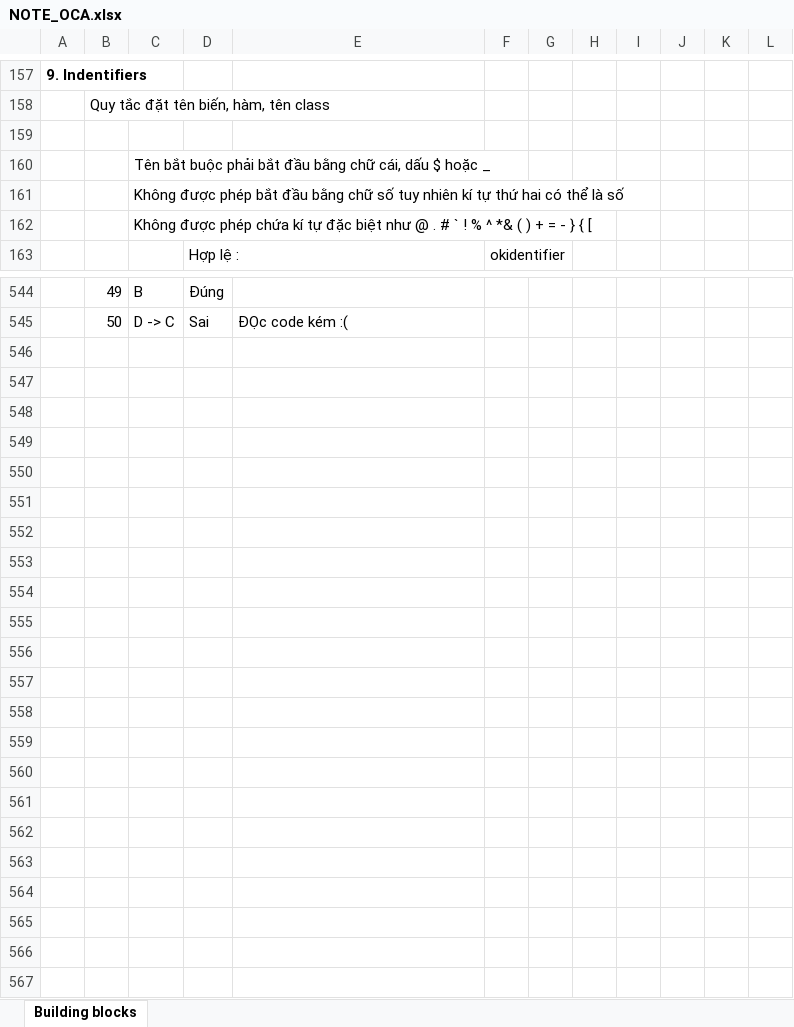
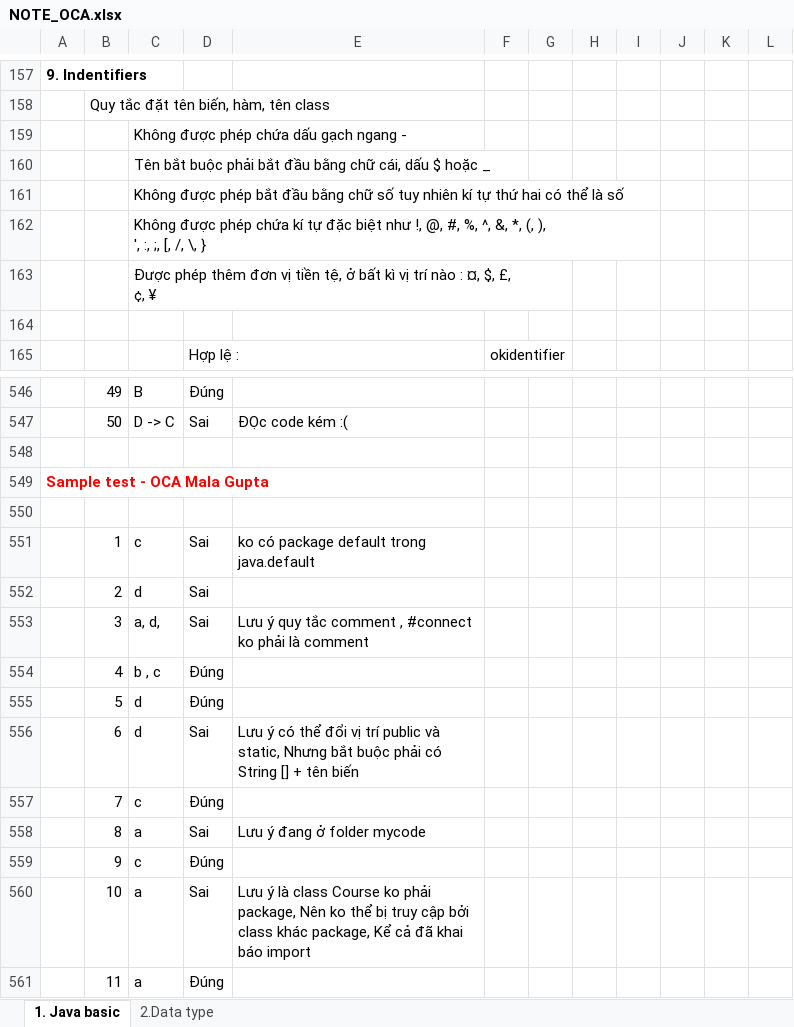
Before and after one commit to hunglp9397/java_oca, an Excel workbook: NOTE_OCA.xlsx, sheet 1. Java basic, drawn as a sheet; only a part is shown, gaps mark what is left out; values as stored, in another font and other column widths than the file's, no borders; charts and pictures not drawn; ↵ is a line break in a cell; the diff names each change by its address in the sheet, - before the commit and + after, or states it on an @@ line.

```diff
--- a/NOTE_OCA.xlsx (sheet 1. Java basic)
+++ b/NOTE_OCA.xlsx (sheet 1. Java basic)
-sheet tab: Building blocks
+sheet tab: 1. Java basic
+sheet tab: 2.Data type
-C159: (empty)
+C159: Không được phép chứa dấu gạch ngang -
-C162: …biệt như @ . # ` ! % ^ *& ( ) + = - } { [
+C162: …biệt như !, @, #, %, ^, &, *, (, ), ↵ ', :, ;, [, /, \, }
+row 163:  |  | Được phép thêm đơn vị tiền tệ, ở bất kì vị trí nào : ¤, $, £, ↵ ¢, ¥
+row 164: (empty)
+row 548: (empty)
+row 549: Sample test - OCA Mala Gupta
+row 550: (empty)
+row 551:  | 1 | c | Sai | ko có package default trong java.default
+row 552:  | 2 | d | Sai
+row 553:  | 3 | a, d, | Sai | Lưu ý quy tắc comment , #connect ko phải là comment
+row 554:  | 4 | b , c | Đúng
+row 555:  | 5 | d | Đúng
+row 556:  | 6 | d | Sai | Lưu ý có thể đổi vị trí public và static, Nhưng bắt buộc phải có String [] + tên biến
+row 557:  | 7 | c | Đúng
+row 558:  | 8 | a | Sai | Lưu ý đang ở folder mycode
+row 559:  | 9 | c | Đúng
+row 560:  | 10 | a | Sai | Lưu ý là class Course ko phải package, Nên ko thể bị truy cập bởi class khác package, Kể cả đã khai báo import
+row 561:  | 11 | a | Đúng
```
Also changed, not shown: charts or pictures, out/production/java_oca/NOTE_OCA.xlsx, 2 other files.
